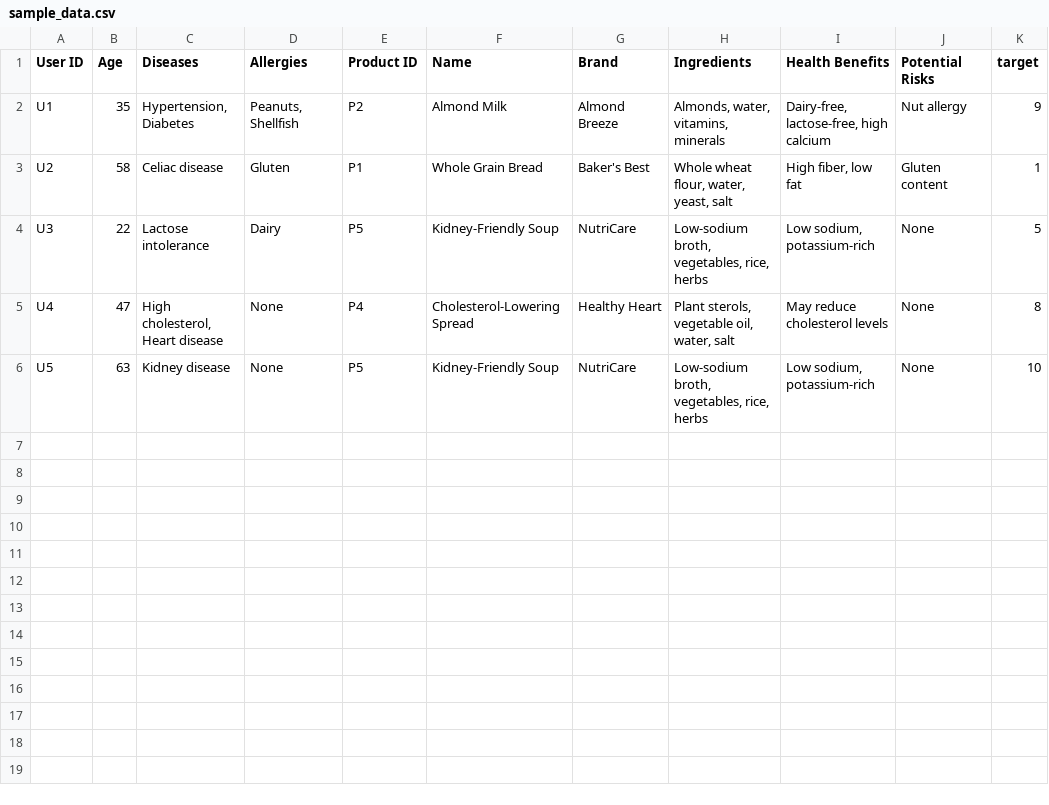
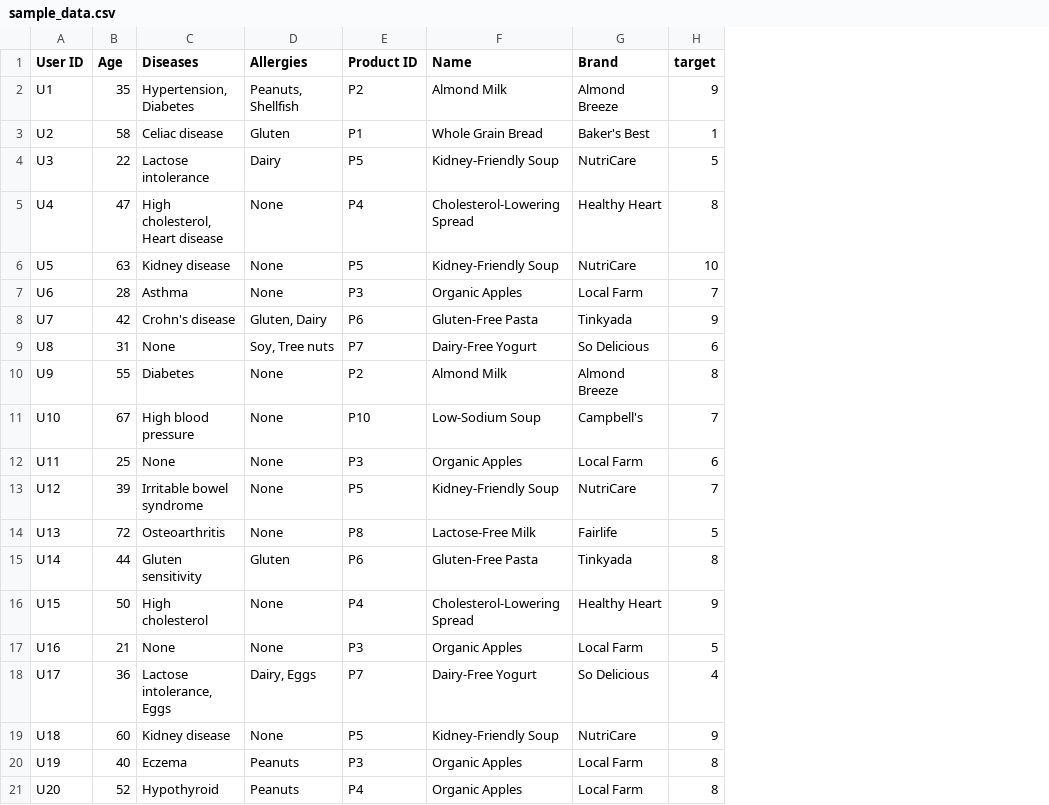
Before and after one commit to Dheeerazzz/Grocerinator, a CSV file: sample_data.csv, drawn as a sheet; removed rows and columns are numbered as before the commit, all else as after; the diff names each change by its address in the sheet, - before the commit and + after, or states it on an @@ line.

Commit message:
updated sample model and data

```diff
--- a/sample_data.csv
+++ b/sample_data.csv
-column H (Ingredients), rows 2-6: Almonds, water, vitamins, minerals | Whole wheat flour, water, yeast, salt | Low-sodium broth, vegetables, rice, herbs | Plant sterols, vegetable oil, water, salt | Low-sodium broth, vegetables, rice, herbs
-column I (Health Benefits), rows 2-6: Dairy-free, lactose-free, high calcium | High fiber, low fat | Low sodium, potassium-rich | May reduce cholesterol levels | Low sodium, potassium-rich
-column J (Potential Risks), rows 2-6: Nut allergy | Gluten content | None | None | None
+row 7: U6 | 28 | Asthma | None | P3 | Organic Apples | Local Farm | 7
+row 8: U7 | 42 | Crohn's disease | Gluten, Dairy | P6 | Gluten-Free Pasta | Tinkyada | 9
+row 9: U8 | 31 | None | Soy, Tree nuts | P7 | Dairy-Free Yogurt | So Delicious | 6
+row 10: U9 | 55 | Diabetes | None | P2 | Almond Milk | Almond Breeze | 8
+row 11: U10 | 67 | High blood pressure | None | P10 | Low-Sodium Soup | Campbell's | 7
+row 12: U11 | 25 | None | None | P3 | Organic Apples | Local Farm | 6
+row 13: U12 | 39 | Irritable bowel syndrome | None | P5 | Kidney-Friendly Soup | NutriCare | 7
+row 14: U13 | 72 | Osteoarthritis | None | P8 | Lactose-Free Milk | Fairlife | 5
+row 15: U14 | 44 | Gluten sensitivity | Gluten | P6 | Gluten-Free Pasta | Tinkyada | 8
+row 16: U15 | 50 | High cholesterol | None | P4 | Cholesterol-Lowering Spread | Healthy Heart | 9
+row 17: U16 | 21 | None | None | P3 | Organic Apples | Local Farm | 5
+row 18: U17 | 36 | Lactose intolerance, Eggs | Dairy, Eggs | P7 | Dairy-Free Yogurt | So Delicious | 4
+row 19: U18 | 60 | Kidney disease | None | P5 | Kidney-Friendly Soup | NutriCare | 9
+row 20: U19 | 40 | Eczema | Peanuts | P3 | Organic Apples | Local Farm | 8
+row 21: U20 | 52 | Hypothyroid | Peanuts | P4 | Organic Apples | Local Farm | 8
```
Also changed, not shown: 2 other files.
